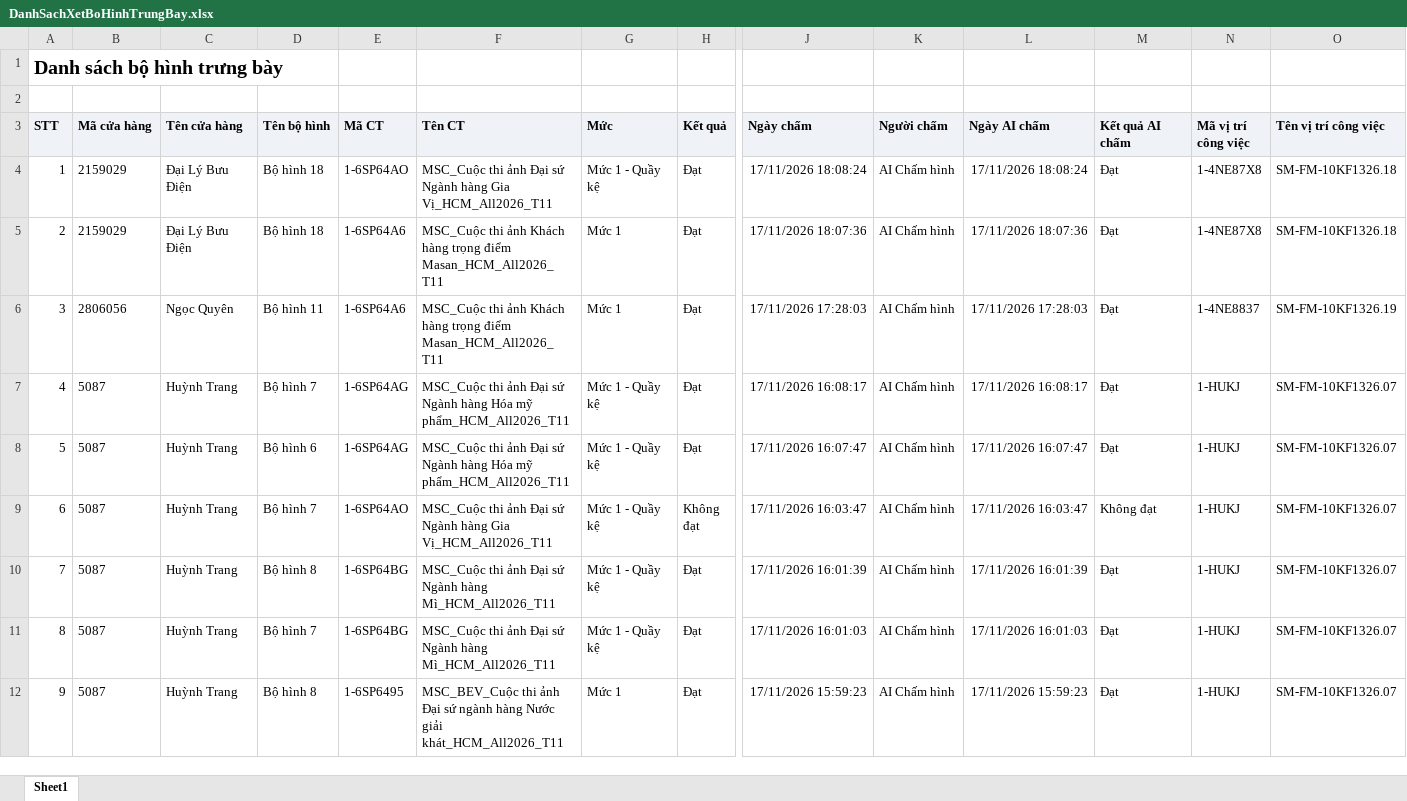
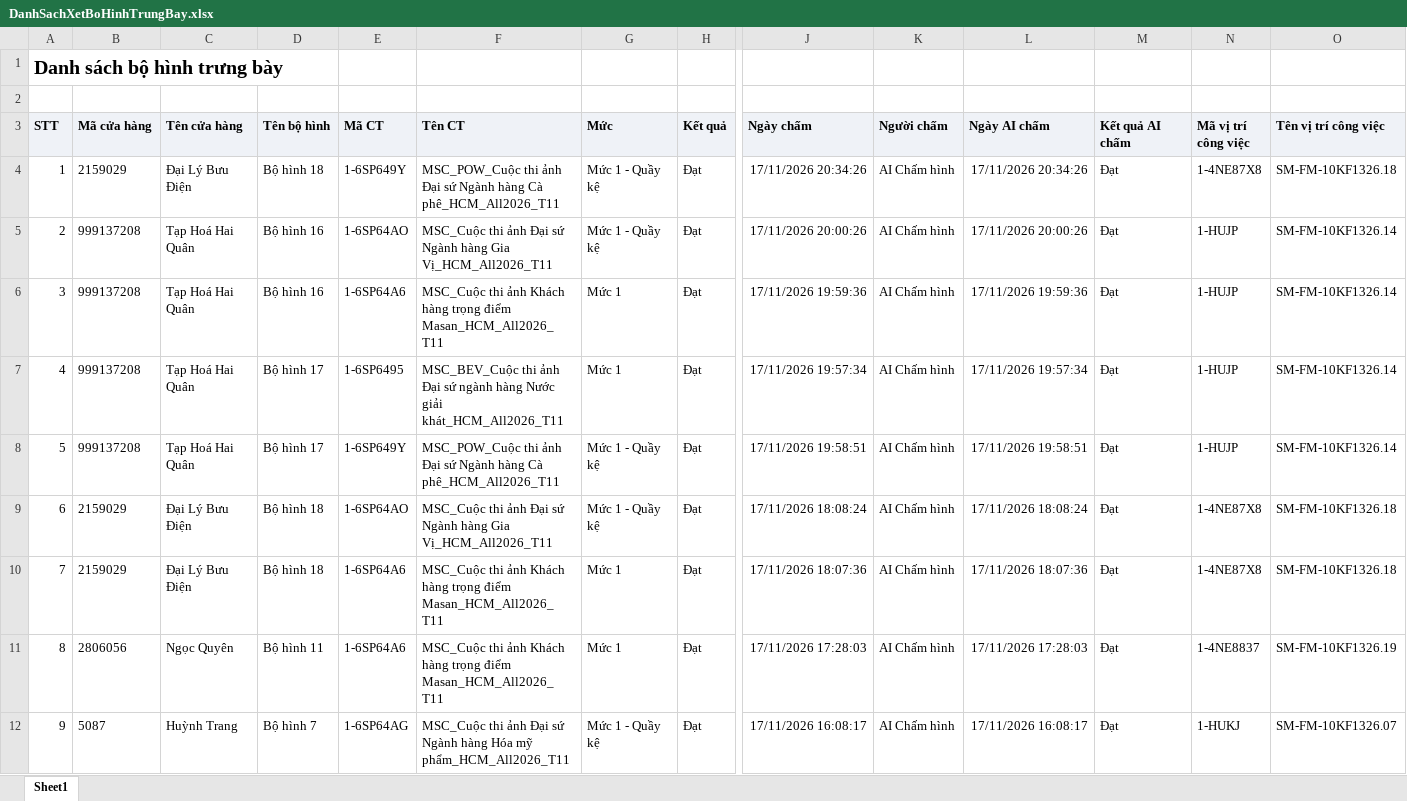
Before and after one commit to tantt2026-test/Test, an Excel workbook: data/Thang11/DanhSachXetBoHinhTrungBay.xlsx, sheet Sheet1, drawn as a sheet; only a part is shown, gaps mark what is left out; the shorter side is filled out with more unchanged rows; values as stored, in another font and other column widths than the file's, no borders; addresses are those after the commit; rows hold the shown columns only; the diff names each change by its address in the sheet, - before the commit and + after, or states it on an @@ line.

```diff
--- a/data/Thang11/DanhSachXetBoHinhTrungBay.xlsx (sheet Sheet1)
+++ b/data/Thang11/DanhSachXetBoHinhTrungBay.xlsx (sheet Sheet1)
+row 4: 1 | 2159029 | Đại Lý Bưu Điện | Bộ hình 18 | 1-6SP649Y | MSC_POW_Cuộc thi ảnh Đại sứ Ngành hàng Cà phê_HCM_All2026_T11 | Mức 1 - Quầy kệ | Đạt | 17/11/2026 20:34:26 | AI Chấm hình | 17/11/2026 20:34:26 | Đạt | 1-4NE87X8 | SM-FM-10KF1326.18
+row 5: 2 | 999137208 | Tạp Hoá Hai Quân | Bộ hình 16 | 1-6SP64AO | MSC_Cuộc thi ảnh Đại sứ Ngành hàng Gia Vị_HCM_All2026_T11 | Mức 1 - Quầy kệ | Đạt | 17/11/2026 20:00:26 | AI Chấm hình | 17/11/2026 20:00:26 | Đạt | 1-HUJP | SM-FM-10KF1326.14
+row 6: 3 | 999137208 | Tạp Hoá Hai Quân | Bộ hình 16 | 1-6SP64A6 | MSC_Cuộc thi ảnh Khách hàng trọng điểm Masan_HCM_All2026_T11 | Mức 1 | Đạt | 17/11/2026 19:59:36 | AI Chấm hình | 17/11/2026 19:59:36 | Đạt | 1-HUJP | SM-FM-10KF1326.14
+row 7: 4 | 999137208 | Tạp Hoá Hai Quân | Bộ hình 17 | 1-6SP6495 | MSC_BEV_Cuộc thi ảnh Đại sứ ngành hàng Nước giải khát_HCM_All2026_T11 | Mức 1 | Đạt | 17/11/2026 19:57:34 | AI Chấm hình | 17/11/2026 19:57:34 | Đạt | 1-HUJP | SM-FM-10KF1326.14
+row 8: 5 | 999137208 | Tạp Hoá Hai Quân | Bộ hình 17 | 1-6SP649Y | MSC_POW_Cuộc thi ảnh Đại sứ Ngành hàng Cà phê_HCM_All2026_T11 | Mức 1 - Quầy kệ | Đạt | 17/11/2026 19:58:51 | AI Chấm hình | 17/11/2026 19:58:51 | Đạt | 1-HUJP | SM-FM-10KF1326.14
@@ column A (STT) renumbered from row 9 down @@
```
Also changed, not shown: data/Thang11/DANH_SACH_KET_QUA_CUA_HANG_THAM_GIA_CHUONG_TRINH.xlsx, data/Thang11/DanhSachChiTietDonHang (1).xlsx, 3 other files.
